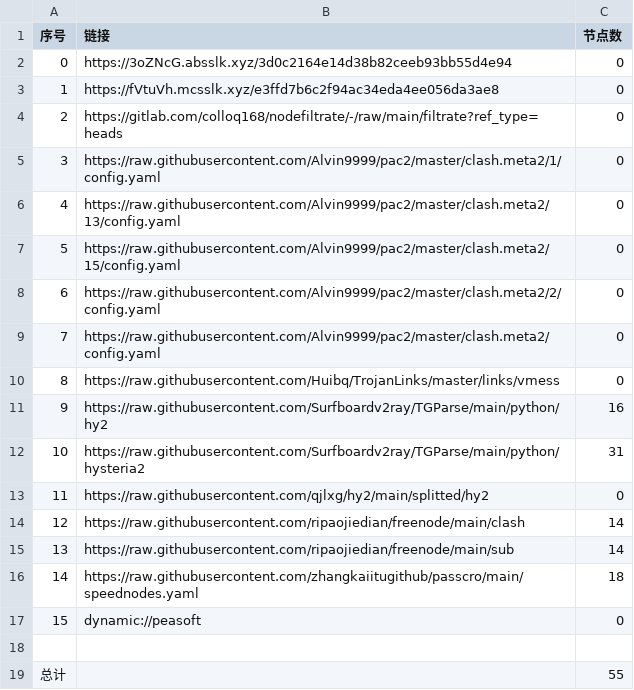
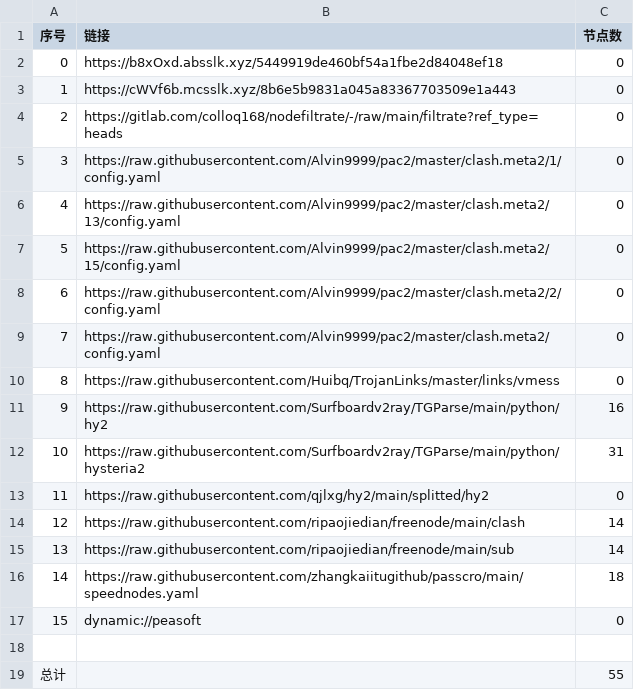
Before and after one commit to shibaobei1/AutoMergePublicNodes--mfjd, a CSV file: list_result.csv, drawn as a sheet.

```diff
--- a/list_result.csv
+++ b/list_result.csv
@@ -1,4 +1,4 @@
 序号,链接,节点数
-0,https://3oZNcG.absslk.xyz/3d0c2164e14d38b82ceeb93bb55d4e94,0
-1,https://fVtuVh.mcsslk.xyz/e3ffd7b6c2f94ac34eda4ee056da3ae8,0
+0,https://b8xOxd.absslk.xyz/5449919de460bf54a1fbe2d84048ef18,0
+1,https://cWVf6b.mcsslk.xyz/8b6e5b9831a045a83367703509e1a443,0
 2,https://gitlab.com/colloq168/nodefiltrate/-/raw/main/filtrate?ref_type=heads,0
```
Also changed, not shown: 3 other files.
